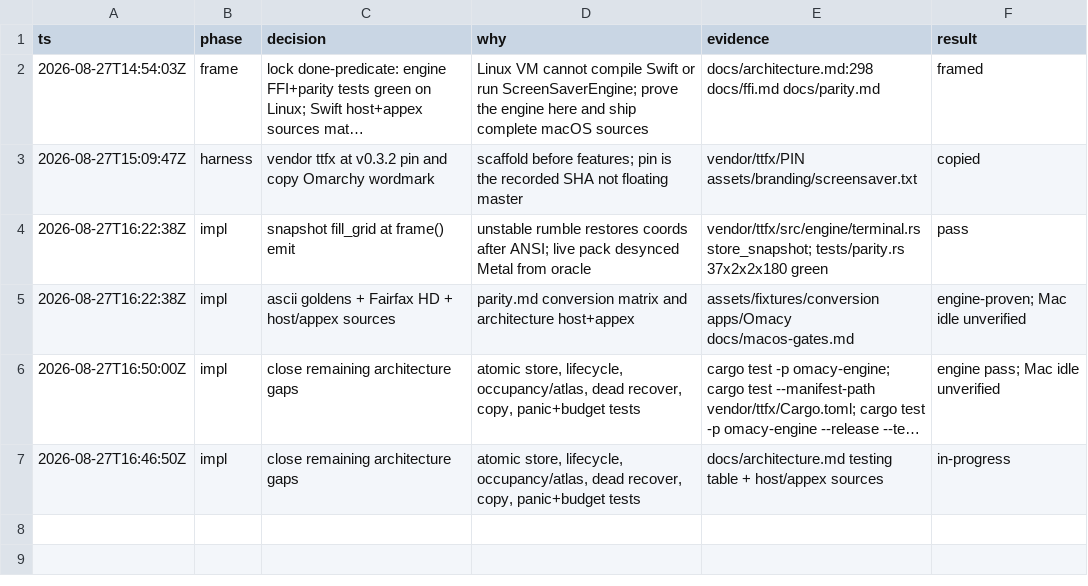
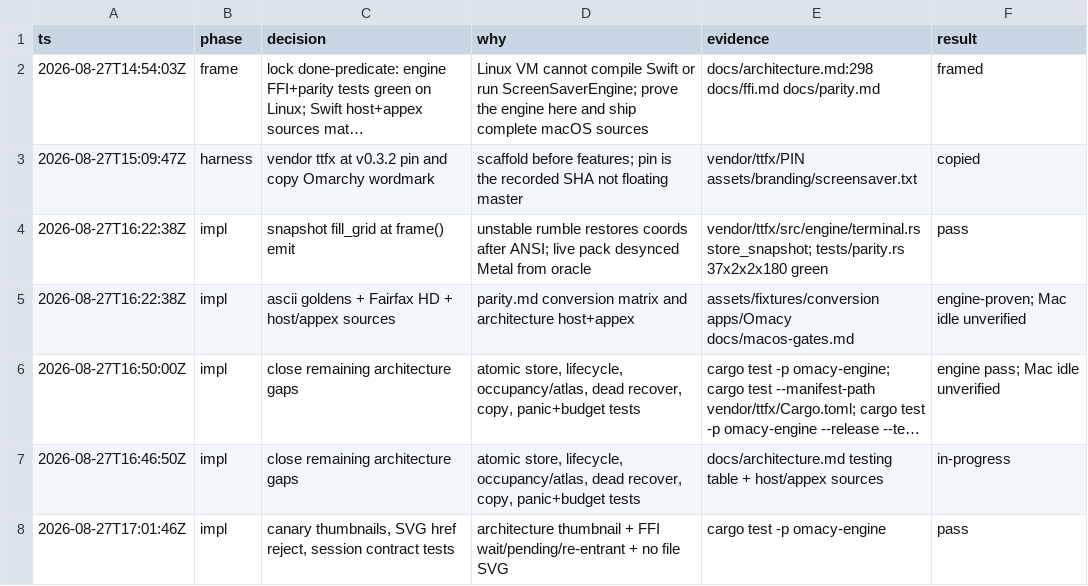
Before and after one commit to dedene/omacy, a TSV file: .audit/omacy-impl.tsv, drawn as a sheet; long unchanged cells end in ….

```diff
--- a/.audit/omacy-impl.tsv
+++ b/.audit/omacy-impl.tsv
@@ -7 +7,2 @@ ts	phase	decision	why	evidence	result
 2026-08-27T16:46:50Z	impl	close remaining architecture gaps	atomic store, lifecycle, occupancy/atlas, dead recover, copy, panic+budget tests	docs/architecture.md testing table + host/appex sources	in-progress
+2026-08-27T17:01:46Z	impl	canary thumbnails, SVG href reject, session contract tests	architecture thumbnail + FFI wait/pending/re-entrant + no file SVG	cargo test -p omacy-engine	pass
```
Also changed, not shown: 20 other files.
